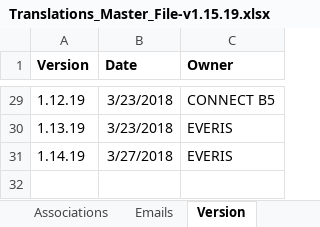
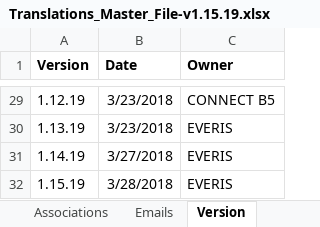
Before and after one commit to wifi4eu/master, an Excel workbook: wifi4eu-scripts/src/translations/xlsx2json/Translations_Master_File-v1.15.19.xlsx, sheet Version, drawn as a sheet; only a part is shown, gaps mark what is left out; values as stored, in another font and other column widths than the file's, no borders; the diff names each change by its address in the sheet, - before the commit and + after, or states it on an @@ line.

Commit message:
fix version on translation master file

```diff
--- a/wifi4eu-scripts/src/translations/xlsx2json/Translations_Master_File-v1.15.19.xlsx (sheet Version)
+++ b/wifi4eu-scripts/src/translations/xlsx2json/Translations_Master_File-v1.15.19.xlsx (sheet Version)
+row 32: 1.15.19 | 3/28/2018 | EVERIS
```
Also changed, not shown: sheet Labels.
